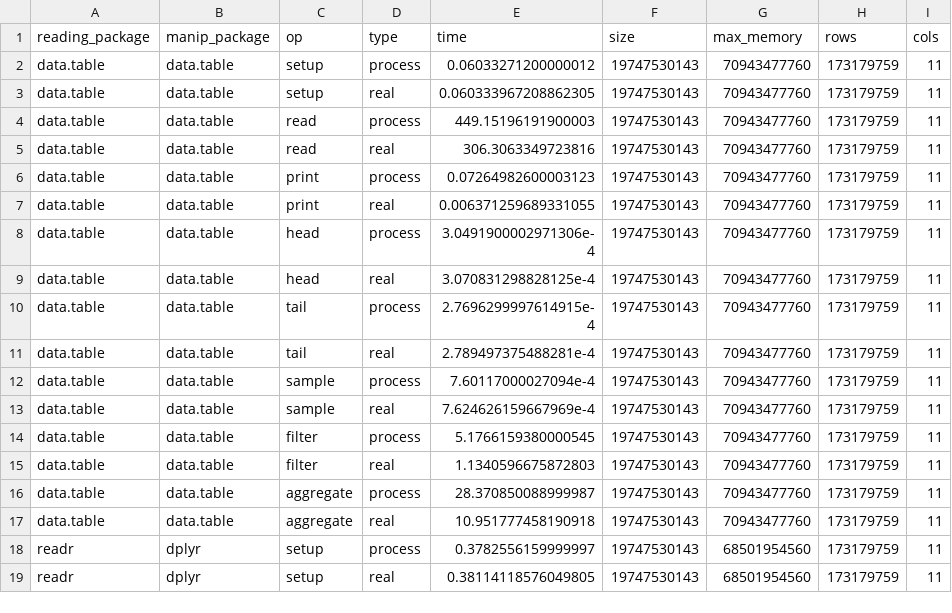
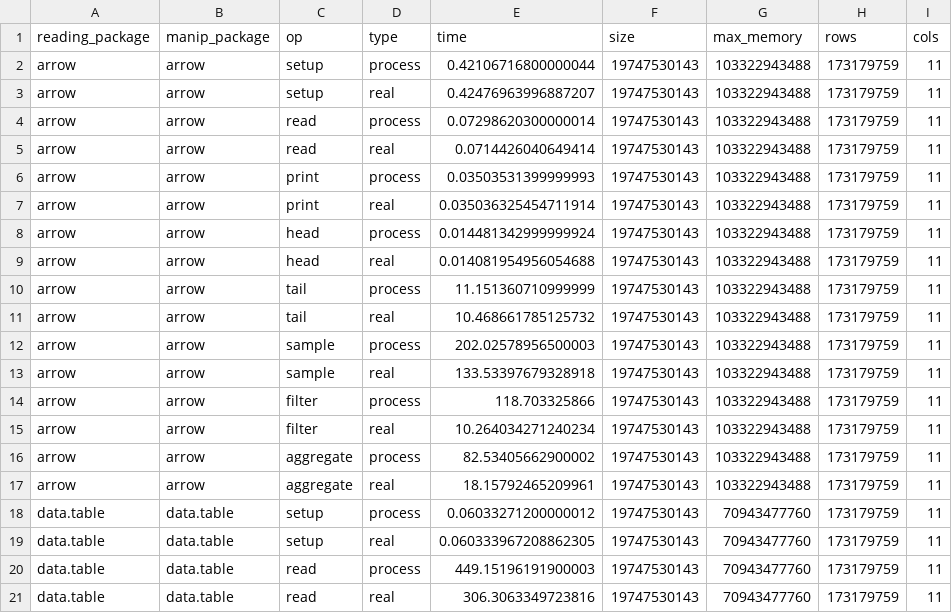
Before and after one commit to nealrichardson/vroom, a TSV file: inst/bench/taxi_multiple.tsv, drawn as a sheet; only a part is shown; the shorter side is filled out with more unchanged rows.

Commit message:
Run the taxi_multiple arrow benchmark

```diff
--- a/inst/bench/taxi_multiple.tsv
+++ b/inst/bench/taxi_multiple.tsv
@@ -1,2 +1,18 @@
 reading_package	manip_package	op	type	time	size	max_memory	rows	cols
+arrow	arrow	setup	process	0.42106716800000044	19747530143	103322943488	173179759	11
+arrow	arrow	setup	real	0.42476963996887207	19747530143	103322943488	173179759	11
+arrow	arrow	read	process	0.07298620300000014	19747530143	103322943488	173179759	11
+arrow	arrow	read	real	0.0714426040649414	19747530143	103322943488	173179759	11
+arrow	arrow	print	process	0.03503531399999993	19747530143	103322943488	173179759	11
+arrow	arrow	print	real	0.035036325454711914	19747530143	103322943488	173179759	11
+arrow	arrow	head	process	0.014481342999999924	19747530143	103322943488	173179759	11
+arrow	arrow	head	real	0.014081954956054688	19747530143	103322943488	173179759	11
+arrow	arrow	tail	process	11.151360710999999	19747530143	103322943488	173179759	11
+arrow	arrow	tail	real	10.468661785125732	19747530143	103322943488	173179759	11
+arrow	arrow	sample	process	202.02578956500003	19747530143	103322943488	173179759	11
+arrow	arrow	sample	real	133.53397679328918	19747530143	103322943488	173179759	11
+arrow	arrow	filter	process	118.703325866	19747530143	103322943488	173179759	11
+arrow	arrow	filter	real	10.264034271240234	19747530143	103322943488	173179759	11
+arrow	arrow	aggregate	process	82.53405662900002	19747530143	103322943488	173179759	11
+arrow	arrow	aggregate	real	18.15792465209961	19747530143	103322943488	173179759	11
 data.table	data.table	setup	process	0.06033271200000012	19747530143	70943477760	173179759	11
```
Also changed, not shown: 2 other files.
